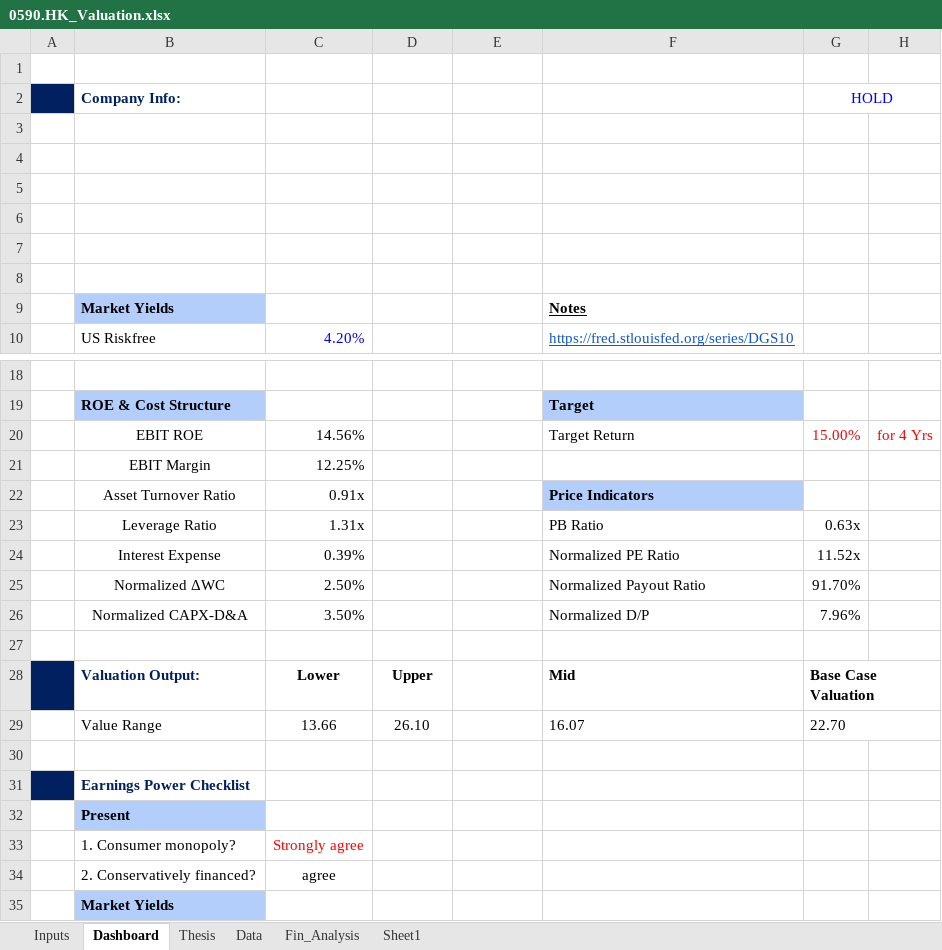
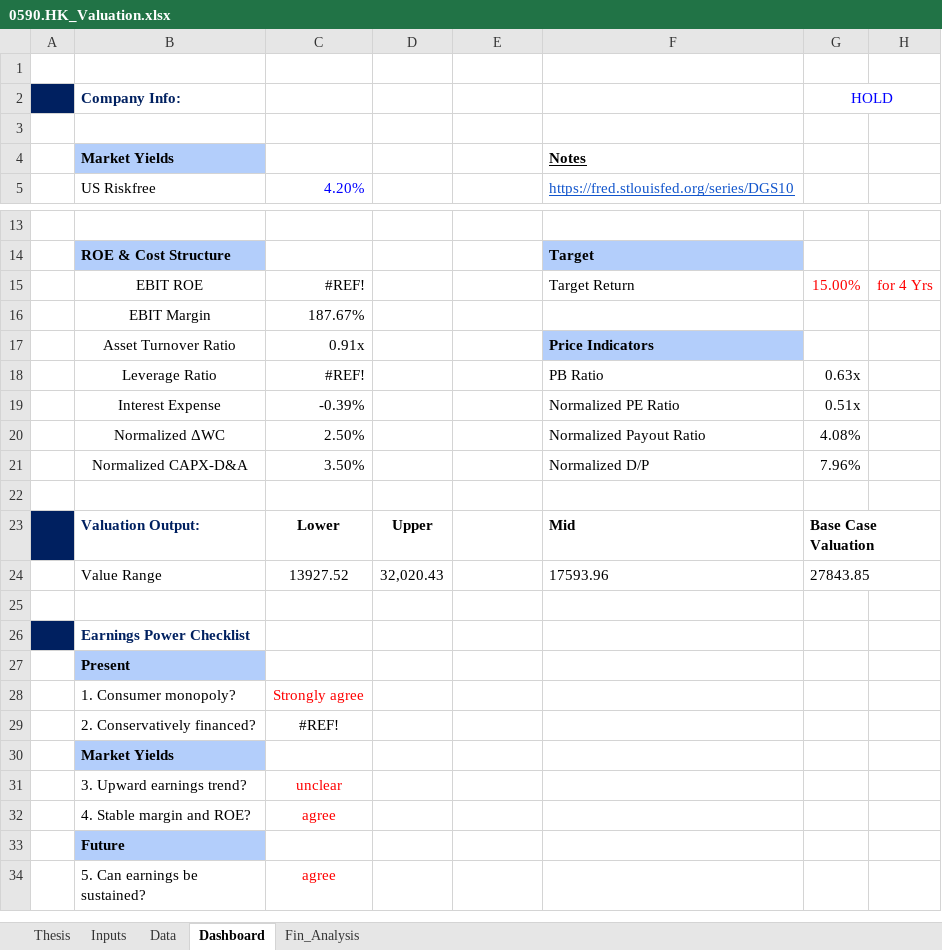
Before and after one commit to JerryChenz/Invest_Proc_1, an Excel workbook: financial_models/opportunities/0590.HK_Valuation.xlsx, sheet Dashboard, drawn as a sheet; only a part is shown, gaps mark what is left out; the shorter side is filled out with more unchanged rows; values as stored, in another font and other column widths than the file's, no borders; conditional formats not drawn; removed rows and columns are numbered as before the commit, all else as after; the diff names each change by its address in the sheet, - before the commit and + after, or states it on an @@ line.

```diff
--- a/financial_models/opportunities/0590.HK_Valuation.xlsx (sheet Dashboard)
+++ b/financial_models/opportunities/0590.HK_Valuation.xlsx (sheet Dashboard)
-sheet tab: Sheet1
@@ sheet tab order changed: Thesis | Inputs | Data | Dashboard | Fin_Analysis @@
-row 4: (empty)
-row 5: (empty)
-row 6:  |  |  |  | 2024-03-31
-row 7: (empty)
-row 8: (empty)
-C15: 14.56%
+C15: #REF!
-C16: 12.25%
+C16: 187.67%
-C18: 1.31x
+C18: #REF!
-C19: 0.39%
+C19: -0.39%
-G19 (HOLD): 11.52x
+G19 (HOLD): 0.51x
-G20 (HOLD): 91.70%
+G20 (HOLD): 4.08%
-C24: 13.66
+C24: 13927.52
-D24: 26.10
+D24: 32,020.43
-F24: 16.07
+F24: 17593.96
-G24 (HOLD): 22.70
+G24 (HOLD): 27843.85
-C29: agree
+C29: #REF!
```
Also changed, not shown: sheet Data, sheet Inputs, sheet Thesis, sheet Fin_Analysis, formulas that keep their value, hidden cells, 1 other file.
